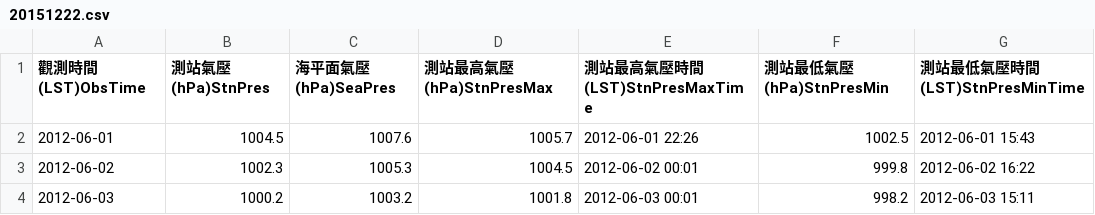
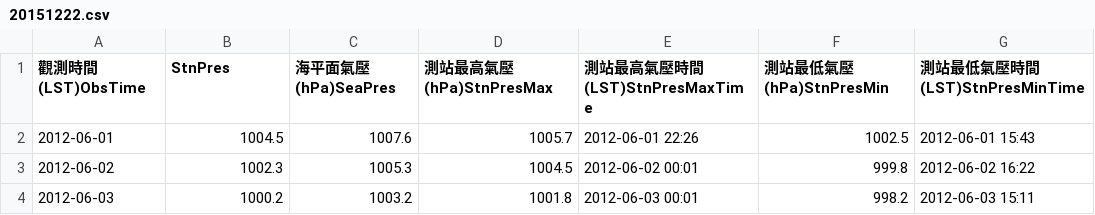
Before and after one commit to Shejiawei/D3, a CSV file: 20151222.csv, drawn as a sheet; only a part is shown; the diff names each change by its address in the sheet, - before the commit and + after, or states it on an @@ line.

```diff
--- a/20151222.csv
+++ b/20151222.csv
-B1: 測站氣壓(hPa)StnPres
+B1: StnPres
```
Also changed, not shown: 1 other file.
